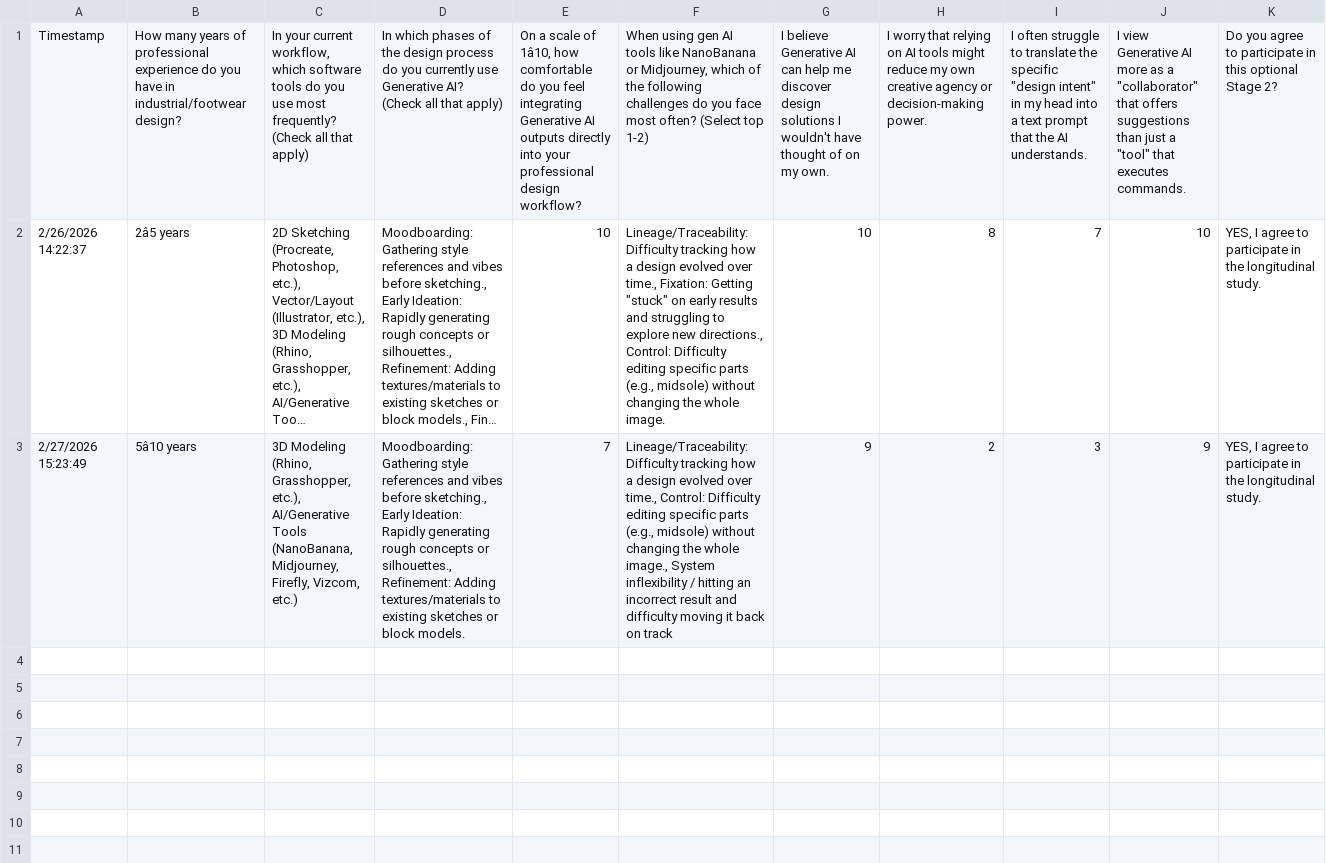
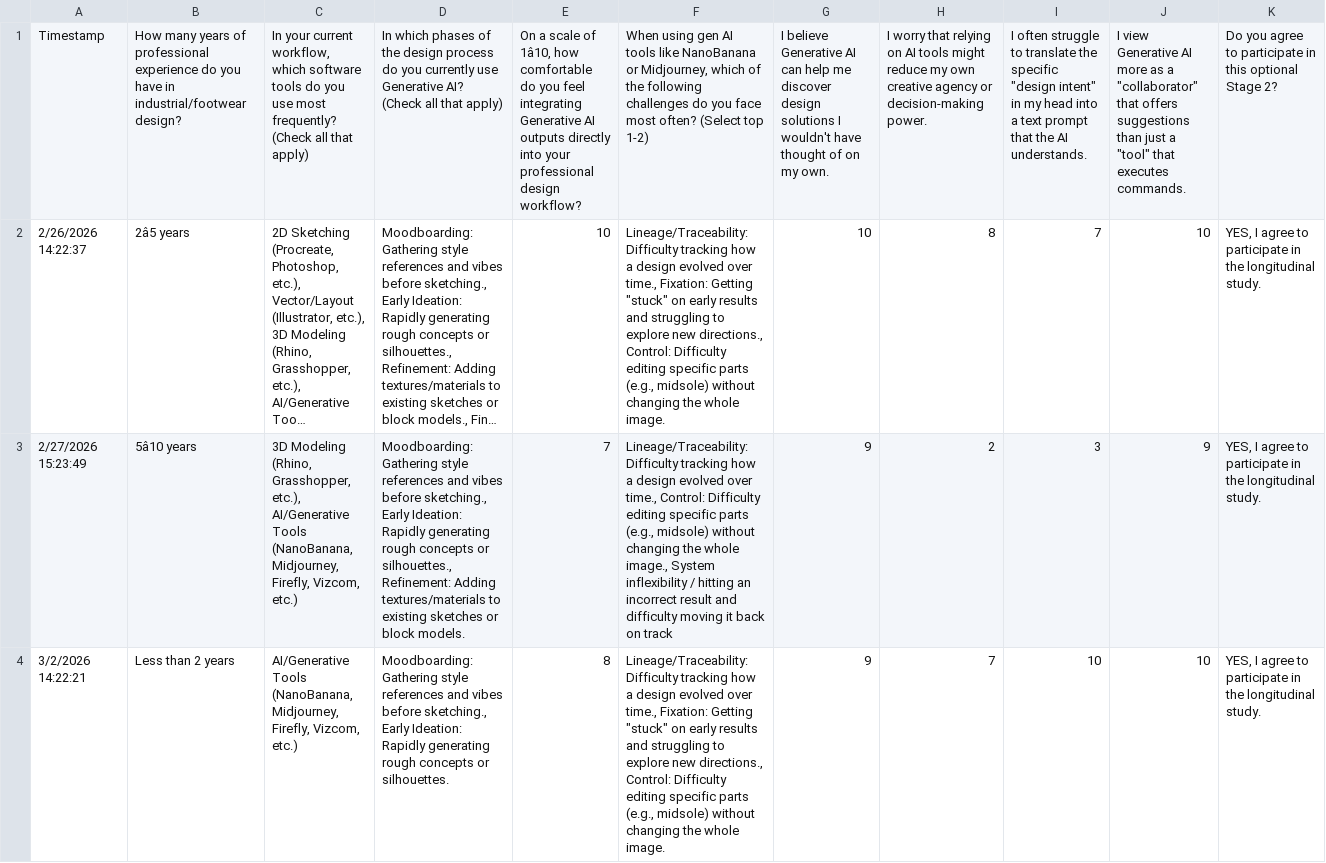
Before and after one commit to chentianle1117/semantic_latent_explorer, a CSV file: analysis/prestudy_responses.csv, drawn as a sheet; only a part is shown; long unchanged cells end in …; the diff covers the shown part only; the diff names each change by its address in the sheet, - before the commit and + after, or states it on an @@ line.

```diff
--- a/analysis/prestudy_responses.csv
+++ b/analysis/prestudy_responses.csv
+row 4: 3/2/2026 14:22:21 | Less than 2 years | AI/Generative Tools (NanoBanana, Midjourney, Firefly, Vizcom, etc.) | Moodboarding: Gathering style references and vibes before sketching., Early Ideation: Rapidly generating rough concepts or silhouettes. | 8 | Lineage/Traceability: Difficulty tracking how a design evolved over time., Fixation: Getting "stuck" on early results and struggling to explore new directions., Control: Difficulty editing specific parts (e.g., midsole) without changing the whole image. | 9 | 7 | 10 | 10 | YES, I agree to participate in the longitudinal study.
```
Also changed, not shown: 1 added row elsewhere in this file, analysis/csi_responses.csv, 31 other files.
